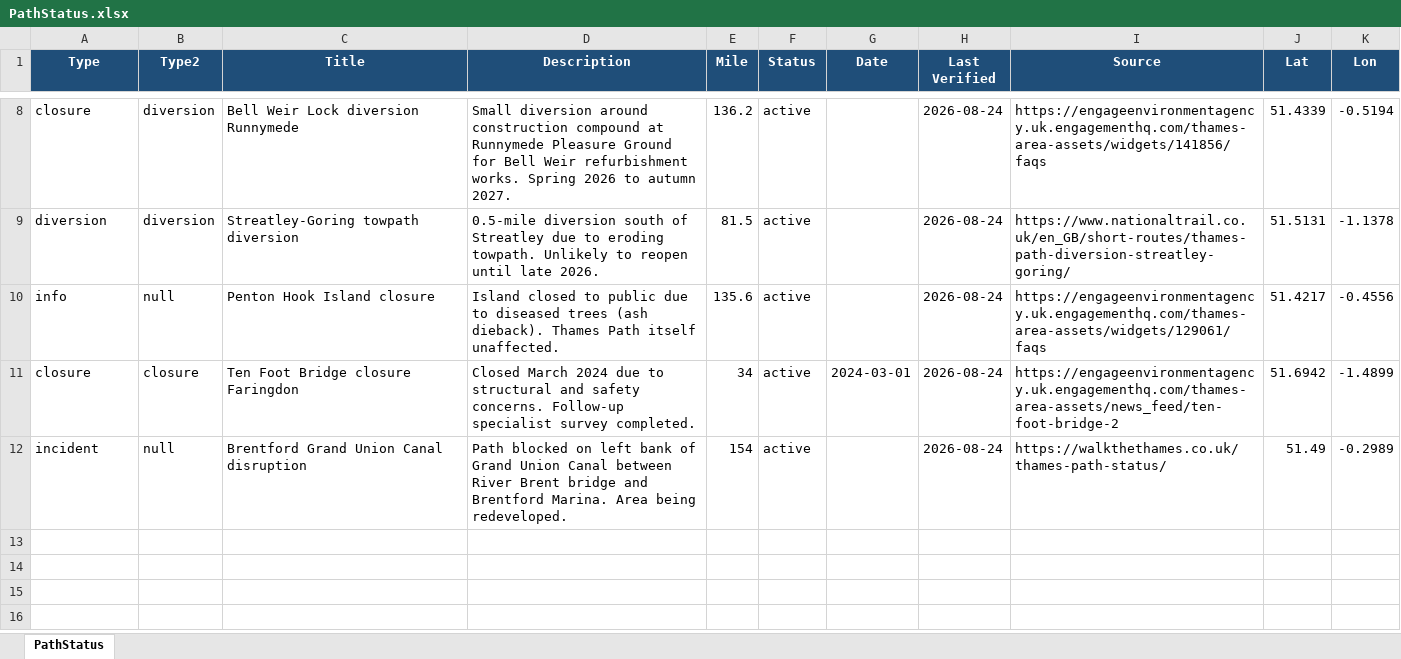
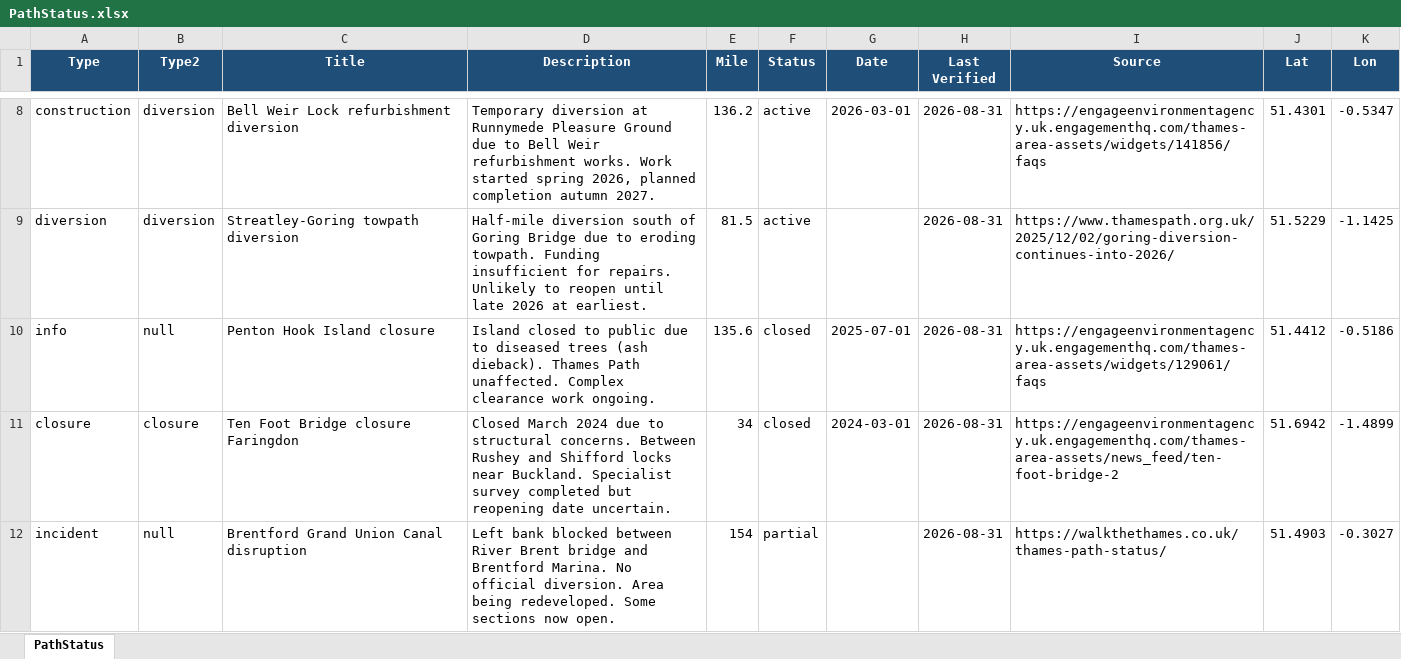
Before and after one commit to mattgage76/thames-path-status, an Excel workbook: PathStatus.xlsx, sheet PathStatus, drawn as a sheet; only a part is shown, gaps mark what is left out; values as stored, in another font and other column widths than the file's, no borders; the diff covers the shown part only; the diff names each change by its address in the sheet, - before the commit and + after, or states it on an @@ line.

Commit message:
Auto-update: Thames Path status 2026-08-31

```diff
--- a/PathStatus.xlsx (sheet PathStatus)
+++ b/PathStatus.xlsx (sheet PathStatus)
-A8 (Type): closure
+A8 (Type): construction
-C8 (Title): Bell Weir Lock diversion Runnymede
+C8 (Title): Bell Weir Lock refurbishment diversion
-D8 (Description): Small diversion around construction compound at Runnymede Pleasure Ground for Bell Weir refurbishment works. Spring 2026 to autumn 2027.
+D8 (Description): Temporary diversion at Runnymede Pleasure Ground due to Bell Weir refurbishment works. Work started spring 2026, planned completion autumn 2027.
-G8 (Date): (empty)
+G8 (Date): 2026-03-01
-H8:H12 (Last Verified): 2026-08-24
+H8:H12 (Last Verified): 2026-08-31
-J8 (Lat): 51.4339
+J8 (Lat): 51.4301
-K8 (Lon): -0.5194
+K8 (Lon): -0.5347
-D9 (Description): 0.5-mile diversion south of Streatley due to eroding towpath. Unlikely to reopen until late 2026.
+D9 (Description): Half-mile diversion south of Goring Bridge due to eroding towpath. Funding insufficient for repairs. Unlikely to reopen until late 2026 at earliest.
-I9 (Source): https://www.nationaltrail.co.uk/en_GB/short-routes/thames-path-diversion-streatley-goring/
+I9 (Source): https://www.thamespath.org.uk/2025/12/02/goring-diversion-continues-into-2026/
-J9 (Lat): 51.5131
+J9 (Lat): 51.5229
-K9 (Lon): -1.1378
+K9 (Lon): -1.1425
-D10 (Description): …Thames Path itself unaffected.
+D10 (Description): …Thames Path unaffected. Complex clearance work ongoing.
-F10:F11 (Status): active
+F10:F11 (Status): closed
-G10 (Date): (empty)
+G10 (Date): 2025-07-01
-J10 (Lat): 51.4217
+J10 (Lat): 51.4412
-K10 (Lon): -0.4556
+K10 (Lon): -0.5186
-D11 (Description): …to structural and safety concerns. Follow-up specialist survey completed.
+D11 (Description): …to structural concerns. Between Rushey and Shifford locks near Buckland. Specialist survey completed but reopening date uncertain.
-D12 (Description): Path blocked on left bank of Grand Union Canal between River Brent bridge and Brentford Marina. Area being redeveloped.
+D12 (Description): Left bank blocked between River Brent bridge and Brentford Marina. No official diversion. Area being redeveloped. Some sections now open.
-F12 (Status): active
+F12 (Status): partial
-J12 (Lat): 51.49
+J12 (Lat): 51.4903
-K12 (Lon): -0.2989
+K12 (Lon): -0.3027
```
Also changed, not shown: 34 edited cells elsewhere in this sheet, 2 other files.
